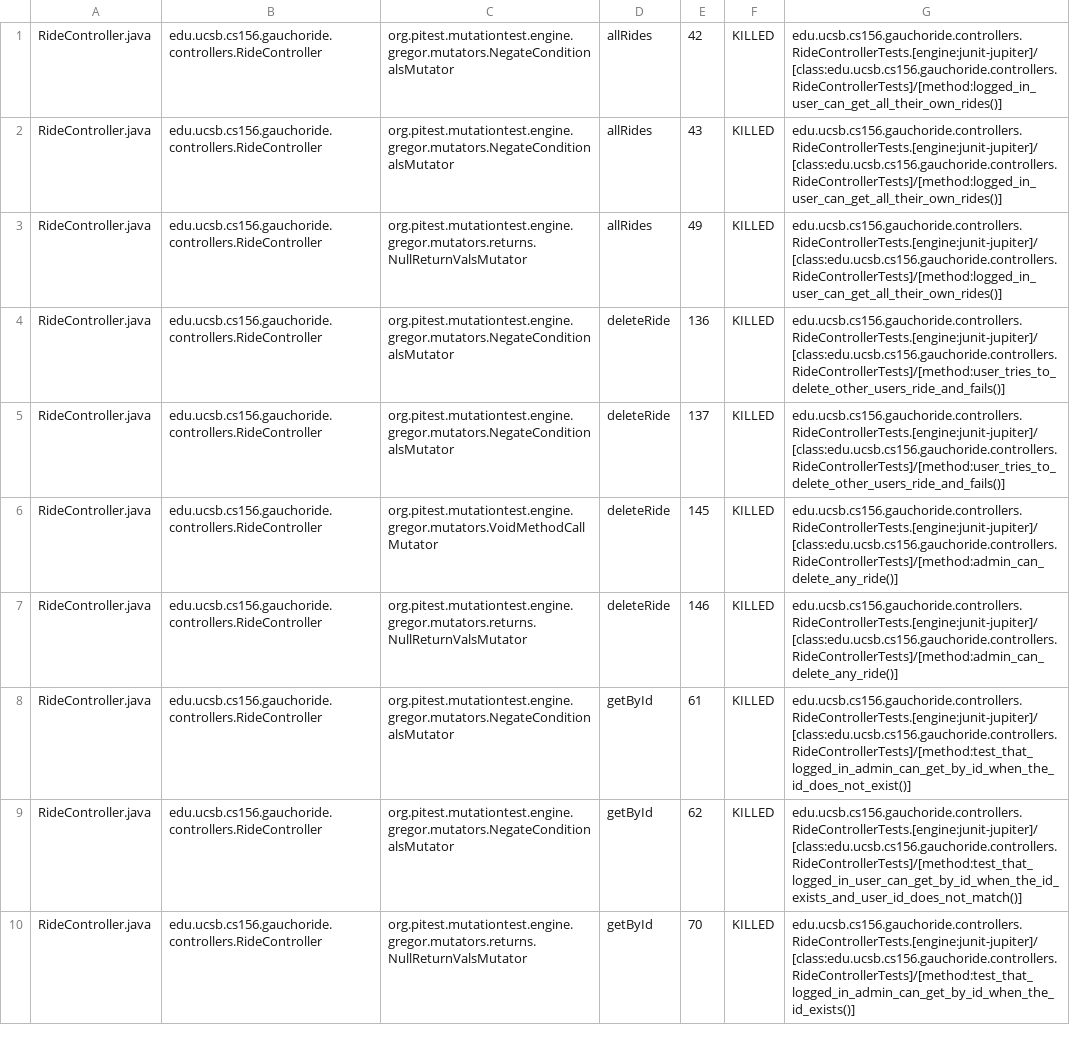
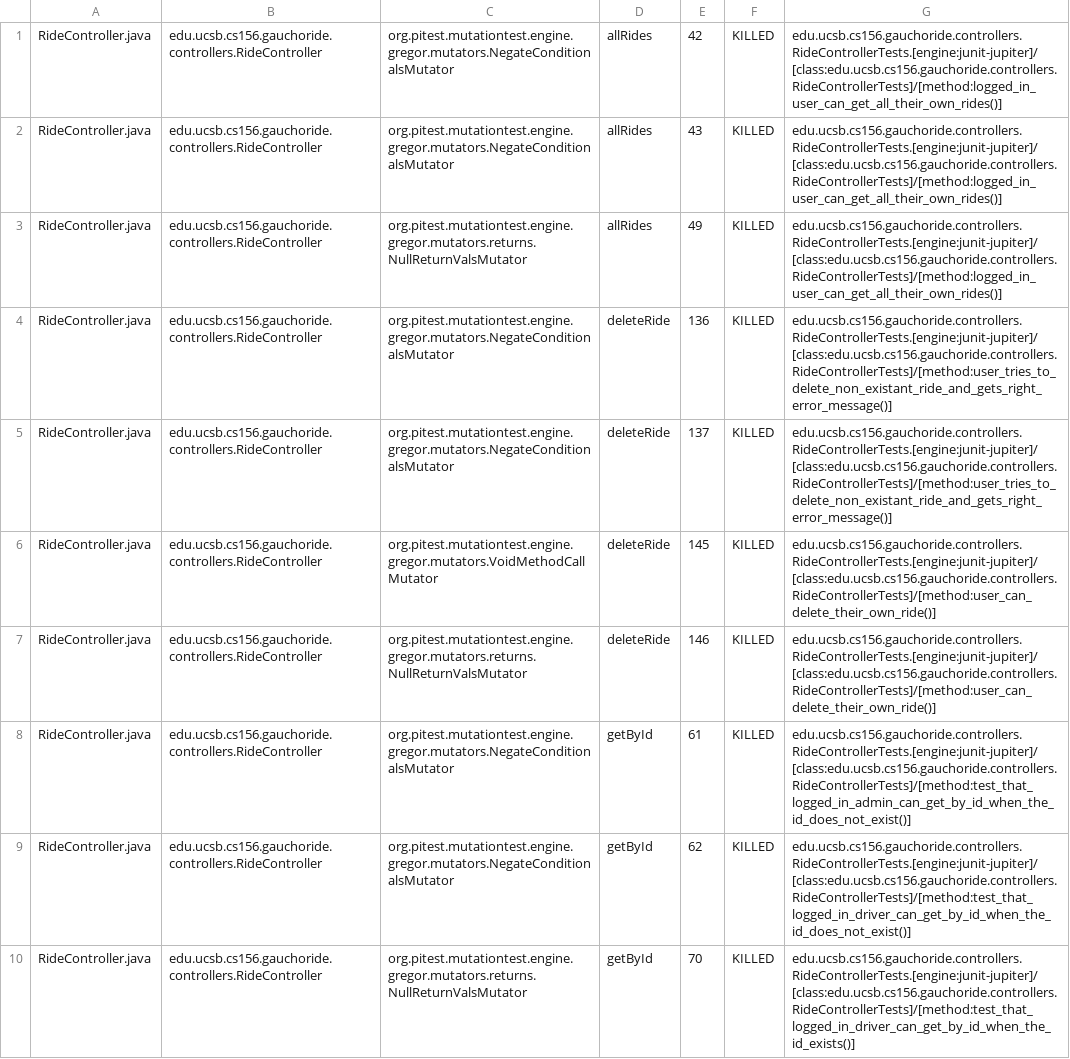
Before and after one commit to ucsb-cs156-w24/proj-gauchoride-w24-7pm-3, a CSV file: pitest/mutations.csv, drawn as a sheet; only a part is shown; the diff covers the shown part only.

Commit message:
Deploying to gh-pages from @ ucsb-cs156-w24/proj-gauchoride-w24-7pm-3@1d9119baa4f0eeffdeaf24c02a29e21bc4f17730 🚀

```diff
--- a/pitest/mutations.csv
+++ b/pitest/mutations.csv
@@ -3,8 +3,8 @@ RideController.java,edu.ucsb.cs156.gauchoride.controllers.RideController,org.pit
 RideController.java,edu.ucsb.cs156.gauchoride.controllers.RideController,org.pitest.mutationtest.engine.gregor.mutators.returns.NullReturnValsMutator,allRides,49,KILLED,edu.ucsb.cs156.gauchoride.controllers.RideControllerTests.[engine:junit-jupiter]/[class:edu.ucsb.cs156.gauchoride.controllers.RideControllerTests]/[method:logged_in_user_can_get_all_their_own_rides()]
-RideController.java,edu.ucsb.cs156.gauchoride.controllers.RideController,org.pitest.mutationtest.engine.gregor.mutators.NegateConditionalsMutator,deleteRide,136,KILLED,edu.ucsb.cs156.gauchoride.controllers.RideControllerTests.[engine:junit-jupiter]/[class:edu.ucsb.cs156.gauchoride.controllers.RideControllerTests]/[method:user_tries_to_delete_other_users_ride_and_fails()]
-RideController.java,edu.ucsb.cs156.gauchoride.controllers.RideController,org.pitest.mutationtest.engine.gregor.mutators.NegateConditionalsMutator,deleteRide,137,KILLED,edu.ucsb.cs156.gauchoride.controllers.RideControllerTests.[engine:junit-jupiter]/[class:edu.ucsb.cs156.gauchoride.controllers.RideControllerTests]/[method:user_tries_to_delete_other_users_ride_and_fails()]
-RideController.java,edu.ucsb.cs156.gauchoride.controllers.RideController,org.pitest.mutationtest.engine.gregor.mutators.VoidMethodCallMutator,deleteRide,145,KILLED,edu.ucsb.cs156.gauchoride.controllers.RideControllerTests.[engine:junit-jupiter]/[class:edu.ucsb.cs156.gauchoride.controllers.RideControllerTests]/[method:admin_can_delete_any_ride()]
-RideController.java,edu.ucsb.cs156.gauchoride.controllers.RideController,org.pitest.mutationtest.engine.gregor.mutators.returns.NullReturnValsMutator,deleteRide,146,KILLED,edu.ucsb.cs156.gauchoride.controllers.RideControllerTests.[engine:junit-jupiter]/[class:edu.ucsb.cs156.gauchoride.controllers.RideControllerTests]/[method:admin_can_delete_any_ride()]
+RideController.java,edu.ucsb.cs156.gauchoride.controllers.RideController,org.pitest.mutationtest.engine.gregor.mutators.NegateConditionalsMutator,deleteRide,136,KILLED,edu.ucsb.cs156.gauchoride.controllers.RideControllerTests.[engine:junit-jupiter]/[class:edu.ucsb.cs156.gauchoride.controllers.RideControllerTests]/[method:user_tries_to_delete_non_existant_ride_and_gets_right_error_message()]
+RideController.java,edu.ucsb.cs156.gauchoride.controllers.RideController,org.pitest.mutationtest.engine.gregor.mutators.NegateConditionalsMutator,deleteRide,137,KILLED,edu.ucsb.cs156.gauchoride.controllers.RideControllerTests.[engine:junit-jupiter]/[class:edu.ucsb.cs156.gauchoride.controllers.RideControllerTests]/[method:user_tries_to_delete_non_existant_ride_and_gets_right_error_message()]
+RideController.java,edu.ucsb.cs156.gauchoride.controllers.RideController,org.pitest.mutationtest.engine.gregor.mutators.VoidMethodCallMutator,deleteRide,145,KILLED,edu.ucsb.cs156.gauchoride.controllers.RideControllerTests.[engine:junit-jupiter]/[class:edu.ucsb.cs156.gauchoride.controllers.RideControllerTests]/[method:user_can_delete_their_own_ride()]
+RideController.java,edu.ucsb.cs156.gauchoride.controllers.RideController,org.pitest.mutationtest.engine.gregor.mutators.returns.NullReturnValsMutator,deleteRide,146,KILLED,edu.ucsb.cs156.gauchoride.controllers.RideControllerTests.[engine:junit-jupiter]/[class:edu.ucsb.cs156.gauchoride.controllers.RideControllerTests]/[method:user_can_delete_their_own_ride()]
 RideController.java,edu.ucsb.cs156.gauchoride.controllers.RideController,org.pitest.mutationtest.engine.gregor.mutators.NegateConditionalsMutator,getById,61,KILLED,edu.ucsb.cs156.gauchoride.controllers.RideControllerTests.[engine:junit-jupiter]/[class:edu.ucsb.cs156.gauchoride.controllers.RideControllerTests]/[method:test_that_logged_in_admin_can_get_by_id_when_the_id_does_not_exist()]
-RideController.java,edu.ucsb.cs156.gauchoride.controllers.RideController,org.pitest.mutationtest.engine.gregor.mutators.NegateConditionalsMutator,getById,62,KILLED,edu.ucsb.cs156.gauchoride.controllers.RideControllerTests.[engine:junit-jupiter]/[class:edu.ucsb.cs156.gauchoride.controllers.RideControllerTests]/[method:test_that_logged_in_user_can_get_by_id_when_the_id_exists_and_user_id_does_not_match()]
-RideController.java,edu.ucsb.cs156.gauchoride.controllers.RideController,org.pitest.mutationtest.engine.gregor.mutators.returns.NullReturnValsMutator,getById,70,KILLED,edu.ucsb.cs156.gauchoride.controllers.RideControllerTests.[engine:junit-jupiter]/[class:edu.ucsb.cs156.gauchoride.controllers.RideControllerTests]/[method:test_that_logged_in_admin_can_get_by_id_when_the_id_exists()]
+RideController.java,edu.ucsb.cs156.gauchoride.controllers.RideController,org.pitest.mutationtest.engine.gregor.mutators.NegateConditionalsMutator,getById,62,KILLED,edu.ucsb.cs156.gauchoride.controllers.RideControllerTests.[engine:junit-jupiter]/[class:edu.ucsb.cs156.gauchoride.controllers.RideControllerTests]/[method:test_that_logged_in_driver_can_get_by_id_when_the_id_does_not_exist()]
+RideController.java,edu.ucsb.cs156.gauchoride.controllers.RideController,org.pitest.mutationtest.engine.gregor.mutators.returns.NullReturnValsMutator,getById,70,KILLED,edu.ucsb.cs156.gauchoride.controllers.RideControllerTests.[engine:junit-jupiter]/[class:edu.ucsb.cs156.gauchoride.controllers.RideControllerTests]/[method:test_that_logged_in_driver_can_get_by_id_when_the_id_exists()]
```
Also changed, not shown: 32 edited cells elsewhere in this file, 15 other files.
